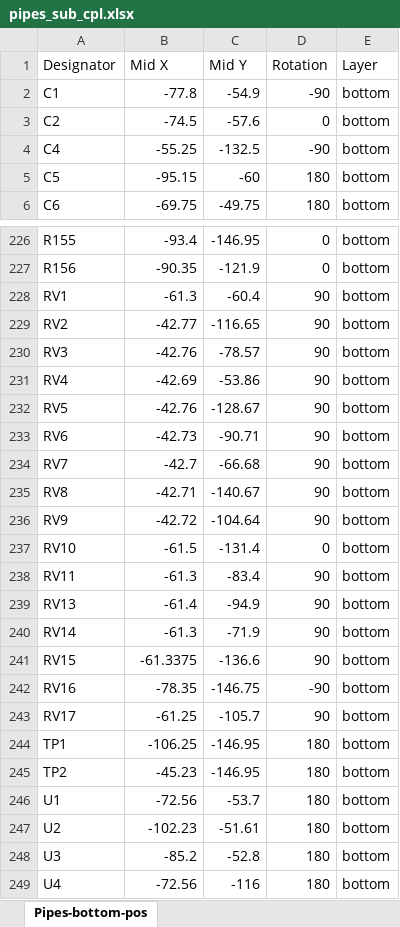
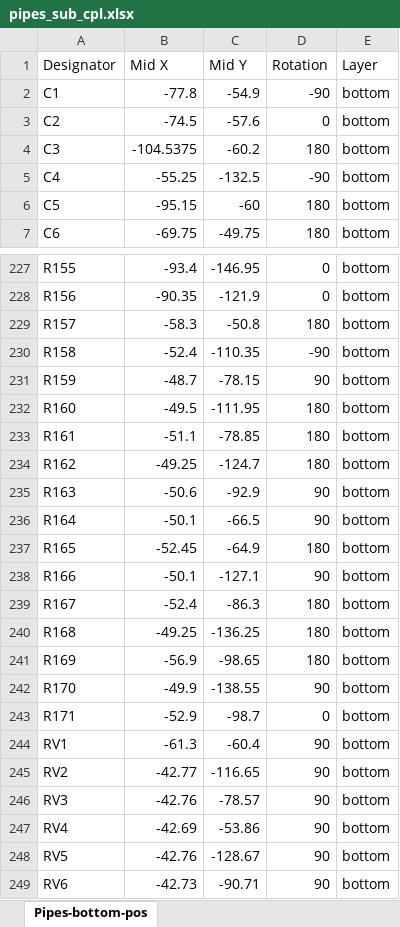
Before and after one commit to shannon-greenlight/pipes, an Excel workbook: pipes_sub/fab/pipes_sub_cpl.xlsx, sheet Pipes-bottom-pos, drawn as a sheet; only a part is shown, gaps mark what is left out; the shorter side is filled out with more unchanged rows; values as stored, in another font and other column widths than the file's, no borders; table styles not drawn; the diff covers the shown part only; the diff names each change by its address in the sheet, - before the commit and + after, or states it on an @@ line.

```diff
--- a/pipes_sub/fab/pipes_sub_cpl.xlsx (sheet Pipes-bottom-pos)
+++ b/pipes_sub/fab/pipes_sub_cpl.xlsx (sheet Pipes-bottom-pos)
+row 4: C3 | -104.5375 | -60.2 | 180 | bottom
+row 229: R157 | -58.3 | -50.8 | 180 | bottom
+row 230: R158 | -52.4 | -110.35 | -90 | bottom
+row 231: R159 | -48.7 | -78.15 | 90 | bottom
+row 232: R160 | -49.5 | -111.95 | 180 | bottom
+row 233: R161 | -51.1 | -78.85 | 180 | bottom
+row 234: R162 | -49.25 | -124.7 | 180 | bottom
+row 235: R163 | -50.6 | -92.9 | 90 | bottom
+row 236: R164 | -50.1 | -66.5 | 90 | bottom
+row 237: R165 | -52.45 | -64.9 | 180 | bottom
+row 238: R166 | -50.1 | -127.1 | 90 | bottom
+row 239: R167 | -52.4 | -86.3 | 180 | bottom
+row 240: R168 | -49.25 | -136.25 | 180 | bottom
+row 241: R169 | -56.9 | -98.65 | 180 | bottom
+row 242: R170 | -49.9 | -138.55 | 90 | bottom
+row 243: R171 | -52.9 | -98.7 | 0 | bottom
```
Also changed, not shown: 8 added rows, 8 removed rows and 7 edited cells elsewhere in this sheet, pipes_main/fab/pipes_main_cpl.xlsx, 48 other files.
